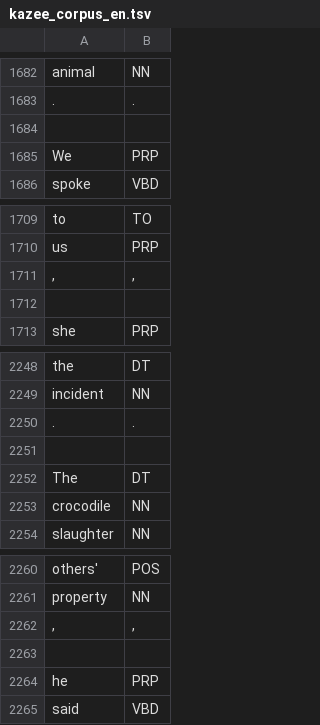
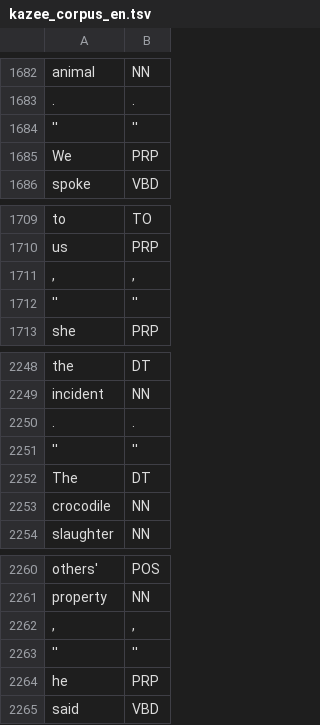
Before and after one commit to adenaufal/kazee-corpus-en, a TSV file: kazee_corpus_en.tsv, drawn as a sheet; only a part is shown, gaps mark what is left out; the diff names each change by its address in the sheet, - before the commit and + after, or states it on an @@ line.

Commit message:
Slight changes to quotation marks (2)

```diff
--- a/kazee_corpus_en.tsv
+++ b/kazee_corpus_en.tsv
-row 1684: (empty)
+row 1684: '' | ''
-row 1712: (empty)
+row 1712: '' | ''
-row 2251: (empty)
+row 2251: '' | ''
-row 2263: (empty)
+row 2263: '' | ''
```
